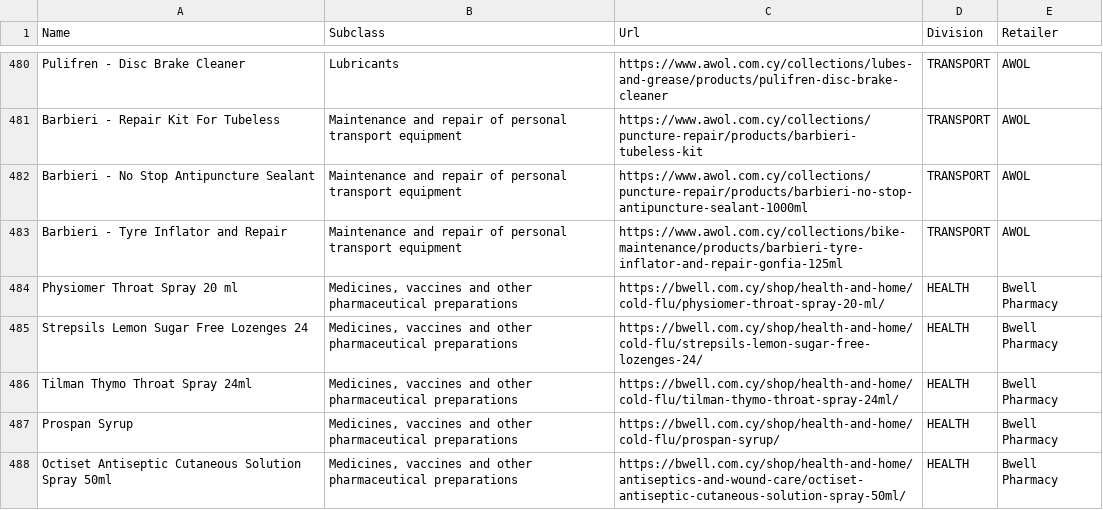
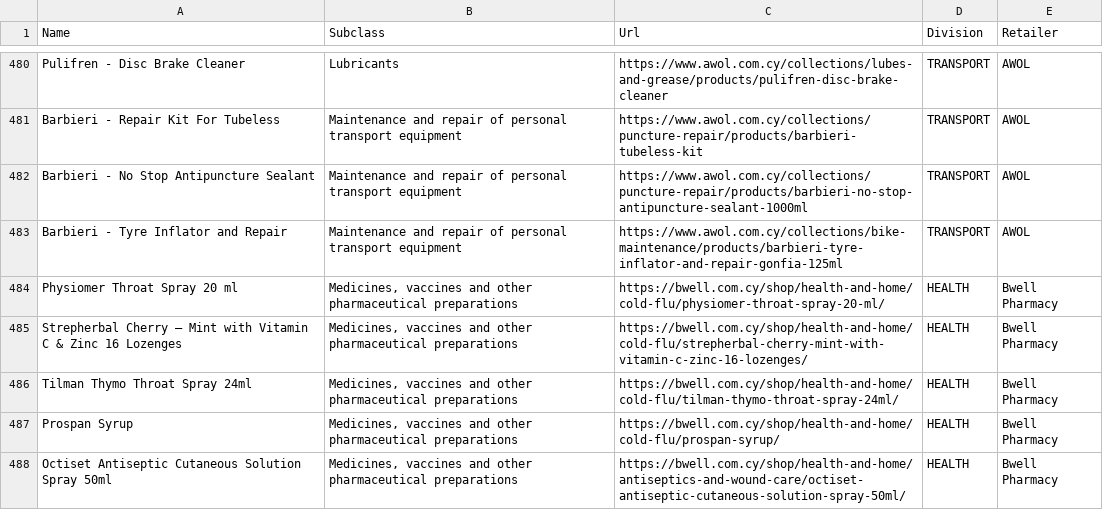
Before and after one commit to maria-papz/BillionPricesCyprusScrape, a CSV file: ECOICOPv2/Products-Urls-2.csv, drawn as a sheet; only a part is shown, gaps mark what is left out.

Commit message:
Update Products-Urls-2.csv

```diff
--- a/ECOICOPv2/Products-Urls-2.csv
+++ b/ECOICOPv2/Products-Urls-2.csv
@@ -484,3 +484,3 @@ Barbieri - Tyre Inflator and Repair,Maintenance and repair of personal transport
 Physiomer Throat Spray 20 ml,"Medicines, vaccines and other pharmaceutical preparations",https://bwell.com.cy/shop/health-and-home/cold-flu/physiomer-throat-spray-20-ml/,HEALTH,Bwell Pharmacy
-Strepsils Lemon Sugar Free Lozenges 24,"Medicines, vaccines and other pharmaceutical preparations",https://bwell.com.cy/shop/health-and-home/cold-flu/strepsils-lemon-sugar-free-lozenges-24/,HEALTH,Bwell Pharmacy
+Strepherbal Cherry – Mint with Vitamin C & Zinc 16 Lozenges,"Medicines, vaccines and other pharmaceutical preparations",https://bwell.com.cy/shop/health-and-home/cold-flu/strepherbal-cherry-mint-with-vitamin-c-zinc-16-lozenges/,HEALTH,Bwell Pharmacy
 Tilman Thymo Throat Spray 24ml,"Medicines, vaccines and other pharmaceutical preparations",https://bwell.com.cy/shop/health-and-home/cold-flu/tilman-thymo-throat-spray-24ml/,HEALTH,Bwell Pharmacy
```
